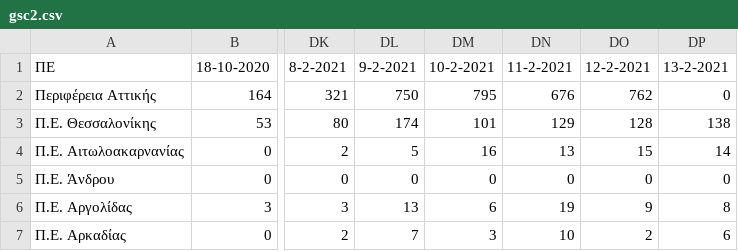
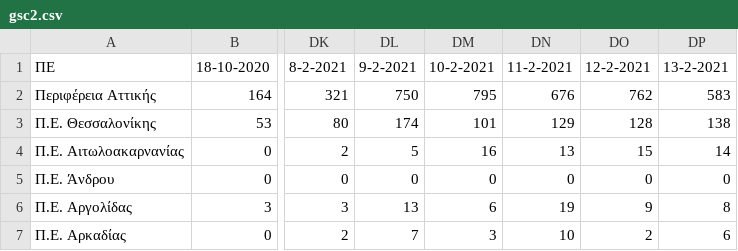
Before and after one commit to spyros-lytras/krousmata, a CSV file: gsc2.csv, drawn as a sheet; only a part is shown, gaps mark what is left out; the diff names each change by its address in the sheet, - before the commit and + after, or states it on an @@ line.

```diff
--- a/gsc2.csv
+++ b/gsc2.csv
-DP2: 0
+DP2: 583
```
Also changed, not shown: 1 other file.
